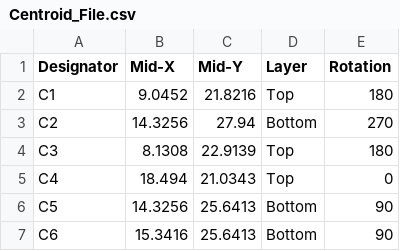
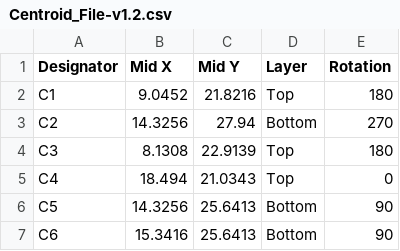
Before and after one commit to eSpark-Consulting-Group/coopertaylor-ascii-hw, a CSV file: Design-Files/ASCII-v1.2/Deliverables/Pick n Place/Centroid_File-v1.2.csv (was Design-Files/ASCII-v1.2/Deliverables/Pick n Place/Centroid_File.csv), drawn as a sheet; only a part is shown.

```diff
--- a/Design-Files/ASCII-v1.2/Deliverables/Pick n Place/Centroid_File.csv
+++ b/Design-Files/ASCII-v1.2/Deliverables/Pick n Place/Centroid_File-v1.2.csv
@@ -1,2 +1,2 @@
-Designator,Mid-X,Mid-Y,Layer,Rotation
+Designator,Mid X,Mid Y,Layer,Rotation
 C1,9.0452,21.8216,Top,180
```
Also changed, not shown: Design-Files/ASCII-v1.2/Deliverables/Pick n Place/Pick Place for ASCII-v1.2.csv, 33 other files.
